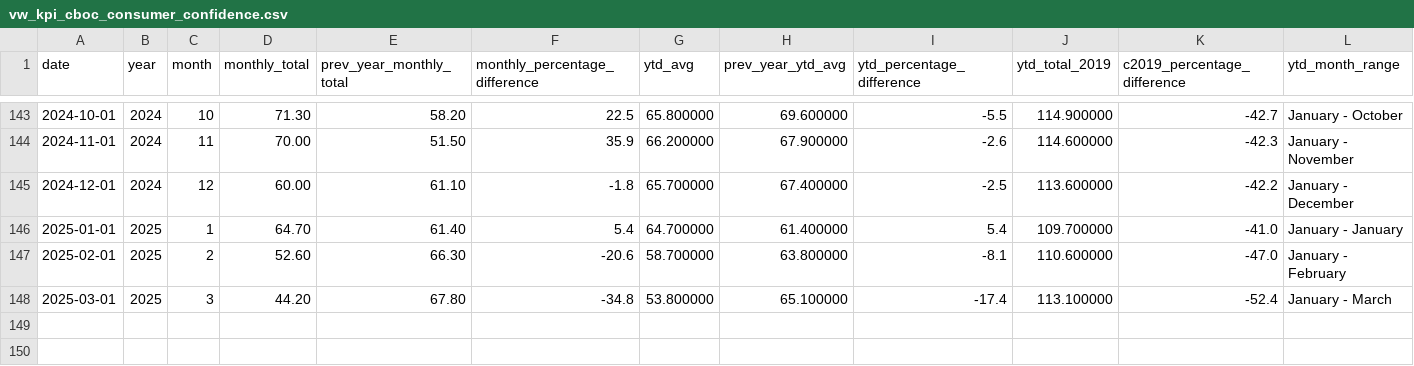
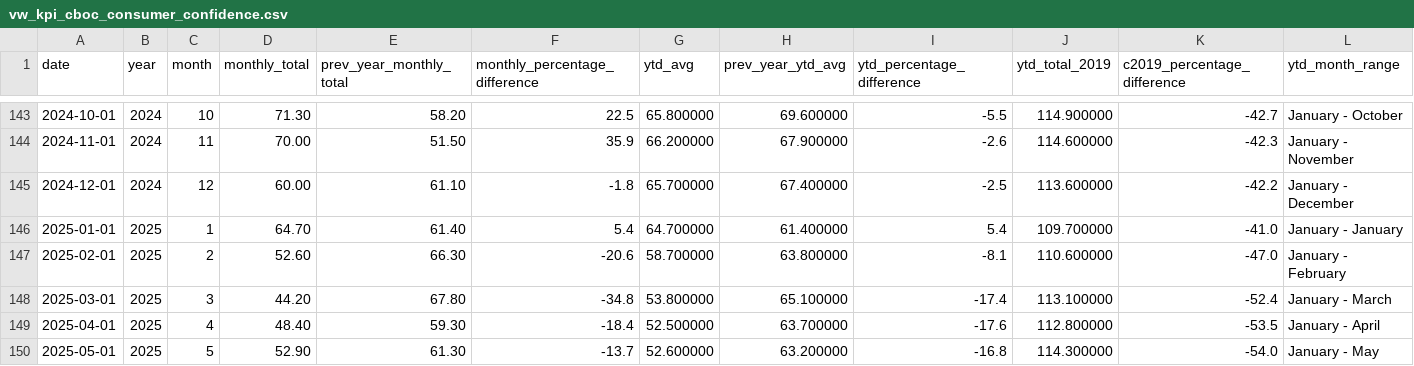
Before and after one commit to ytgov/tourism-indicators, a CSV file: data/vw_kpi_cboc_consumer_confidence.csv, drawn as a sheet; only a part is shown, gaps mark what is left out.

Commit message:
Update exported data

```diff
--- a/data/vw_kpi_cboc_consumer_confidence.csv
+++ b/data/vw_kpi_cboc_consumer_confidence.csv
@@ -148 +148,3 @@ date,year,month,monthly_total,prev_year_monthly_total,monthly_percentage_differe
 2025-03-01,2025,3,44.20,67.80,-34.8,53.800000,65.100000,-17.4,113.100000,-52.4,January - March
+2025-04-01,2025,4,48.40,59.30,-18.4,52.500000,63.700000,-17.6,112.800000,-53.5,January - April
+2025-05-01,2025,5,52.90,61.30,-13.7,52.600000,63.200000,-16.8,114.300000,-54.0,January - May
```
Also changed, not shown: data/vw_bc_vehicle_arrivals_by_license_plate.csv, data/vw_kpi_str_adr_ytd_summary.csv, 12 other files.
